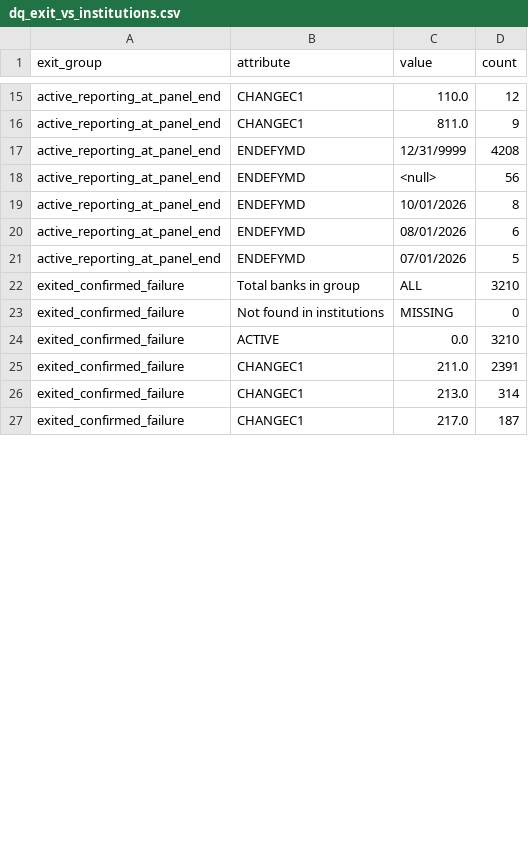
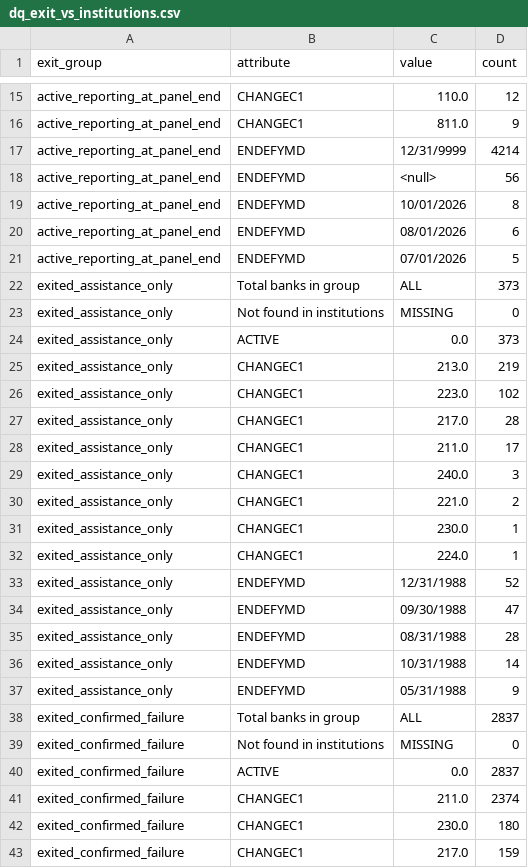
Before and after one commit to hvphuc05/FDIC_Bank_Failure_EWS, a CSV file: report/dq_exit_vs_institutions.csv, drawn as a sheet; only a part is shown, gaps mark what is left out; the diff covers the shown part only.

```diff
--- a/report/dq_exit_vs_institutions.csv
+++ b/report/dq_exit_vs_institutions.csv
@@ -16,3 +16,3 @@ active_reporting_at_panel_end,CHANGEC1,110.0,12
 active_reporting_at_panel_end,CHANGEC1,811.0,9
-active_reporting_at_panel_end,ENDEFYMD,12/31/9999,4208
+active_reporting_at_panel_end,ENDEFYMD,12/31/9999,4214
 active_reporting_at_panel_end,ENDEFYMD,<null>,56
@@ -21,7 +21,23 @@ active_reporting_at_panel_end,ENDEFYMD,08/01/2026,6
 active_reporting_at_panel_end,ENDEFYMD,07/01/2026,5
-exited_confirmed_failure,Total banks in group,ALL,3210
+exited_assistance_only,Total banks in group,ALL,373
+exited_assistance_only,Not found in institutions,MISSING,0
+exited_assistance_only,ACTIVE,0.0,373
+exited_assistance_only,CHANGEC1,213.0,219
+exited_assistance_only,CHANGEC1,223.0,102
+exited_assistance_only,CHANGEC1,217.0,28
+exited_assistance_only,CHANGEC1,211.0,17
+exited_assistance_only,CHANGEC1,240.0,3
+exited_assistance_only,CHANGEC1,221.0,2
+exited_assistance_only,CHANGEC1,230.0,1
+exited_assistance_only,CHANGEC1,224.0,1
+exited_assistance_only,ENDEFYMD,12/31/1988,52
+exited_assistance_only,ENDEFYMD,09/30/1988,47
+exited_assistance_only,ENDEFYMD,08/31/1988,28
+exited_assistance_only,ENDEFYMD,10/31/1988,14
+exited_assistance_only,ENDEFYMD,05/31/1988,9
+exited_confirmed_failure,Total banks in group,ALL,2837
 exited_confirmed_failure,Not found in institutions,MISSING,0
-exited_confirmed_failure,ACTIVE,0.0,3210
-exited_confirmed_failure,CHANGEC1,211.0,2391
-exited_confirmed_failure,CHANGEC1,213.0,314
-exited_confirmed_failure,CHANGEC1,217.0,187
+exited_confirmed_failure,ACTIVE,0.0,2837
+exited_confirmed_failure,CHANGEC1,211.0,2374
+exited_confirmed_failure,CHANGEC1,230.0,180
+exited_confirmed_failure,CHANGEC1,217.0,159
```
Also changed, not shown: 3 added rows, 12 removed rows and 7 edited cells elsewhere in this file, report/dq_exits_by_year.csv, report/dq_problem_register.csv, 33 other files.
